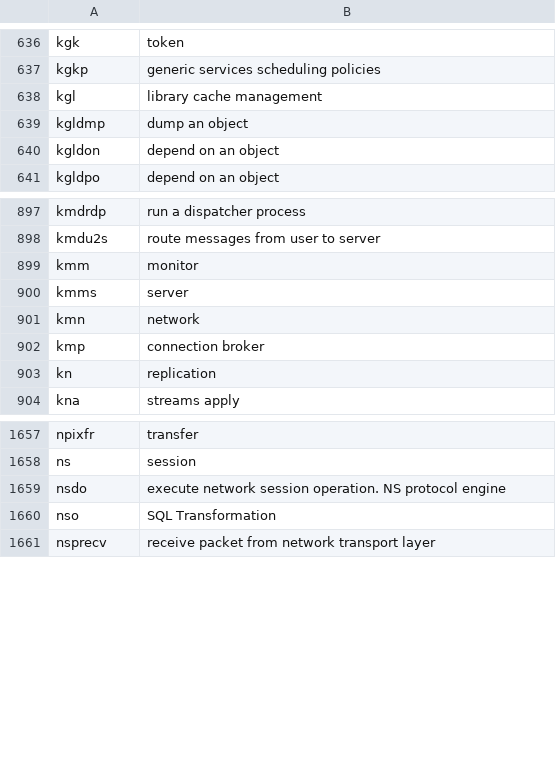
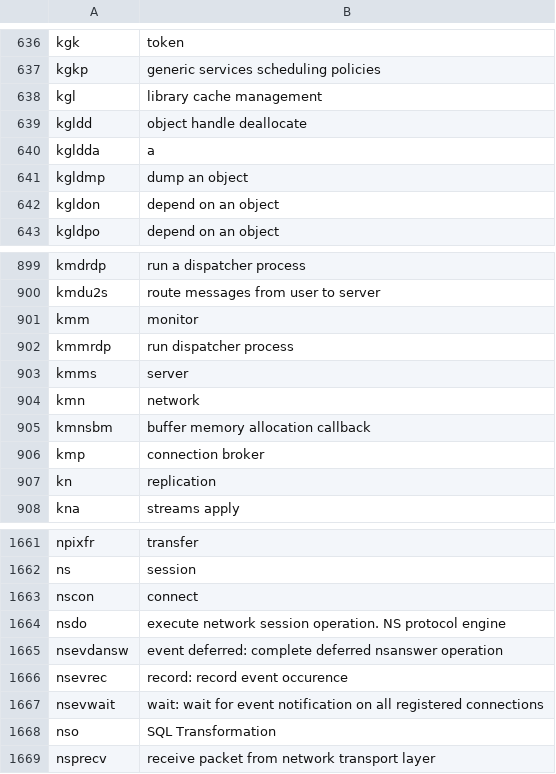
Before and after one commit to skoehler-soocs/ora_db_func_anno, a CSV file: functions.csv, drawn as a sheet; only a part is shown, gaps mark what is left out.

Commit message:
kgl, km and ns functions

```diff
--- a/functions.csv
+++ b/functions.csv
@@ -638,2 +638,4 @@ kgkp|generic services scheduling policies
 kgl|library cache management
+kgldd|object handle deallocate
+kgldda|a
 kgldmp|dump an object
@@ -899,4 +901,6 @@ kmdu2s|route messages from user to server
 kmm|monitor
+kmmrdp|run dispatcher process
 kmms|server
 kmn|network
+kmnsbm|buffer memory allocation callback
 kmp|connection broker
@@ -1658,3 +1662,7 @@ npixfr|transfer
 ns|session
+nscon|connect
 nsdo|execute network session operation. NS protocol engine
+nsevdansw|event deferred: complete deferred nsanswer operation
+nsevrec|record: record event occurence
+nsevwait|wait: wait for event notification on all registered connections
 nso|SQL Transformation
```
